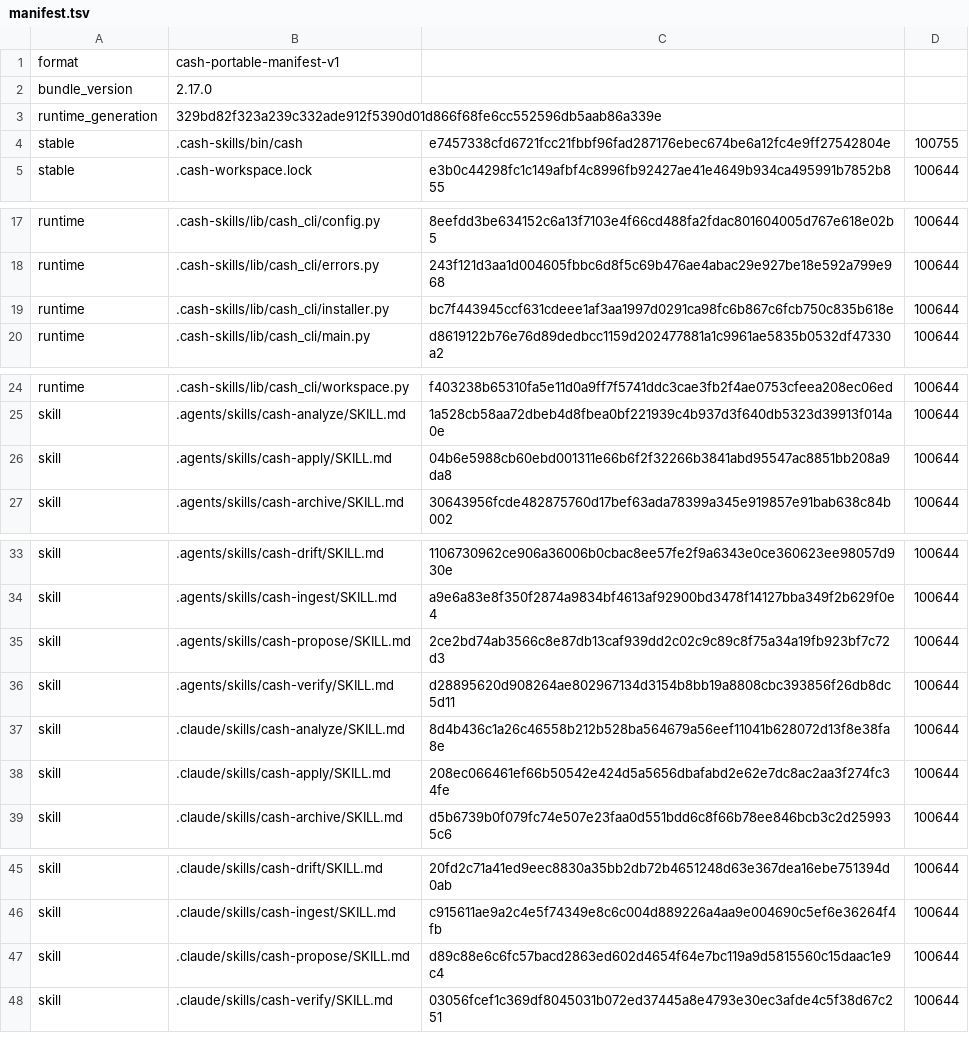
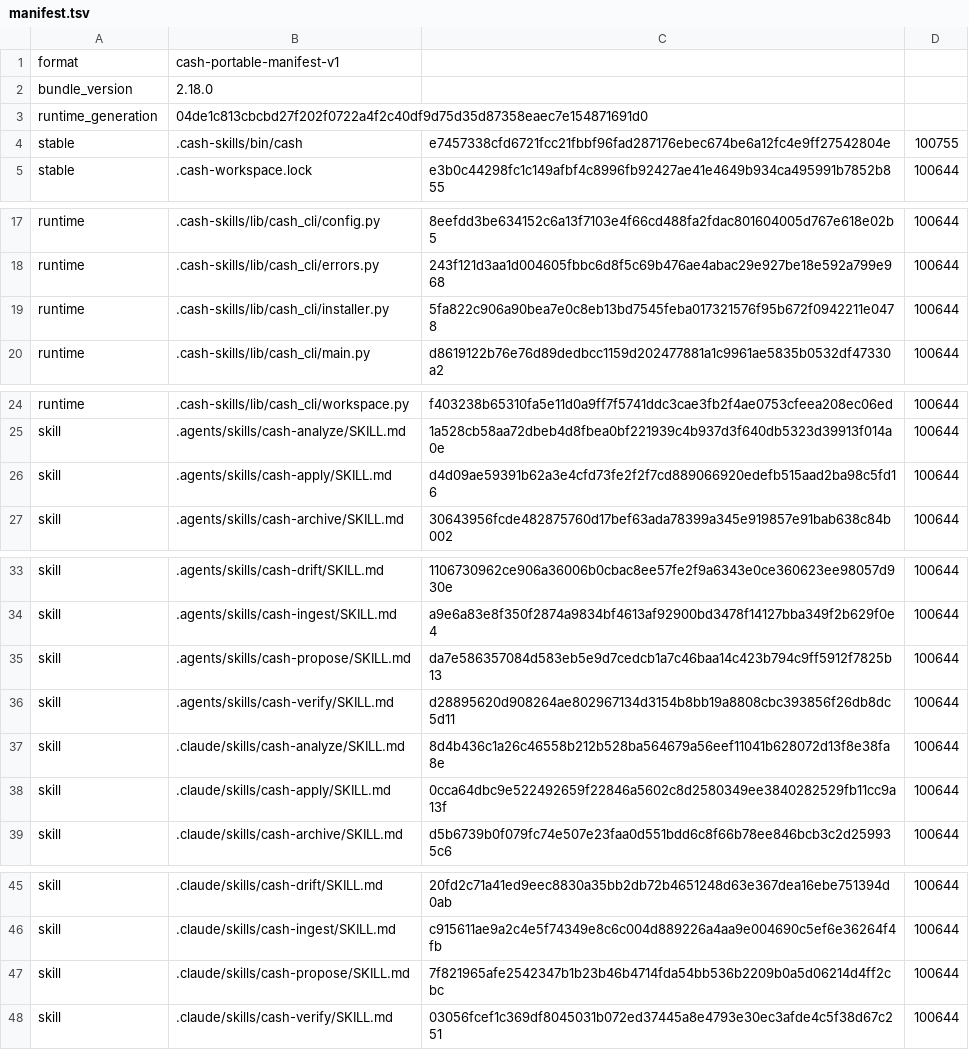
Before and after one commit to cashwu/Tubify, a TSV file: .cash-skills/manifest.tsv, drawn as a sheet; only a part is shown, gaps mark what is left out.

Commit message:
update skill

```diff
--- a/.cash-skills/manifest.tsv
+++ b/.cash-skills/manifest.tsv
@@ -1,4 +1,4 @@
 format	cash-portable-manifest-v1
-bundle_version	2.17.0
-runtime_generation	329bd82f323a239c332ade912f5390d01d866f68fe6cc552596db5aab86a339e
+bundle_version	2.18.0
+runtime_generation	04de1c813cbcbd27f202f0722a4f2c40df9d75d35d87358eaec7e154871691d0
 stable	.cash-skills/bin/cash	e7457338cfd6721fcc21fbbf96fad287176ebec674be6a12fc4e9ff27542804e	100755
@@ -18,3 +18,3 @@ runtime	.cash-skills/lib/cash_cli/config.py	8eefdd3be634152c6a13f7103e4f66cd488f
 runtime	.cash-skills/lib/cash_cli/errors.py	243f121d3aa1d004605fbbc6d8f5c69b476ae4abac29e927be18e592a799e968	100644
-runtime	.cash-skills/lib/cash_cli/installer.py	bc7f443945ccf631cdeee1af3aa1997d0291ca98fc6b867c6fcb750c835b618e	100644
+runtime	.cash-skills/lib/cash_cli/installer.py	5fa822c906a90bea7e0c8eb13bd7545feba017321576f95b672f0942211e0478	100644
 runtime	.cash-skills/lib/cash_cli/main.py	d8619122b76e76d89dedbcc1159d202477881a1c9961ae5835b0532df47330a2	100644
@@ -25,3 +25,3 @@ runtime	.cash-skills/lib/cash_cli/workspace.py	f403238b65310fa5e11d0a9ff7f5741dd
 skill	.agents/skills/cash-analyze/SKILL.md	1a528cb58aa72dbeb4d8fbea0bf221939c4b937d3f640db5323d39913f014a0e	100644
-skill	.agents/skills/cash-apply/SKILL.md	04b6e5988cb60ebd001311e66b6f2f32266b3841abd95547ac8851bb208a9da8	100644
+skill	.agents/skills/cash-apply/SKILL.md	d4d09ae59391b62a3e4cfd73fe2f2f7cd889066920edefb515aad2ba98c5fd16	100644
 skill	.agents/skills/cash-archive/SKILL.md	30643956fcde482875760d17bef63ada78399a345e919857e91bab638c84b002	100644
@@ -34,6 +34,6 @@ skill	.agents/skills/cash-drift/SKILL.md	1106730962ce906a36006b0cbac8ee57fe2f9a6
 skill	.agents/skills/cash-ingest/SKILL.md	a9e6a83e8f350f2874a9834bf4613af92900bd3478f14127bba349f2b629f0e4	100644
-skill	.agents/skills/cash-propose/SKILL.md	2ce2bd74ab3566c8e87db13caf939dd2c02c9c89c8f75a34a19fb923bf7c72d3	100644
+skill	.agents/skills/cash-propose/SKILL.md	da7e586357084d583eb5e9d7cedcb1a7c46baa14c423b794c9ff5912f7825b13	100644
 skill	.agents/skills/cash-verify/SKILL.md	d28895620d908264ae802967134d3154b8bb19a8808cbc393856f26db8dc5d11	100644
 skill	.claude/skills/cash-analyze/SKILL.md	8d4b436c1a26c46558b212b528ba564679a56eef11041b628072d13f8e38fa8e	100644
-skill	.claude/skills/cash-apply/SKILL.md	208ec066461ef66b50542e424d5a5656dbafabd2e62e7dc8ac2aa3f274fc34fe	100644
+skill	.claude/skills/cash-apply/SKILL.md	0cca64dbc9e522492659f22846a5602c8d2580349ee3840282529fb11cc9a13f	100644
 skill	.claude/skills/cash-archive/SKILL.md	d5b6739b0f079fc74e507e23faa0d551bdd6c8f66b78ee846bcb3c2d259935c6	100644
@@ -46,3 +46,3 @@ skill	.claude/skills/cash-drift/SKILL.md	20fd2c71a41ed9eec8830a35bb2db72b4651248
 skill	.claude/skills/cash-ingest/SKILL.md	c915611ae9a2c4e5f74349e8c6c004d889226a4aa9e004690c5ef6e36264f4fb	100644
-skill	.claude/skills/cash-propose/SKILL.md	d89c88e6c6fc57bacd2863ed602d4654f64e7bc119a9d5815560c15daac1e9c4	100644
+skill	.claude/skills/cash-propose/SKILL.md	7f821965afe2542347b1b23b46b4714fda54bb536b2209b0a5d06214d4ff2cbc	100644
 skill	.claude/skills/cash-verify/SKILL.md	03056fcef1c369df8045031b072ed37445a8e4793e30ec3afde4c5f38d67c251	100644
```
Also changed, not shown: 5 other files.
